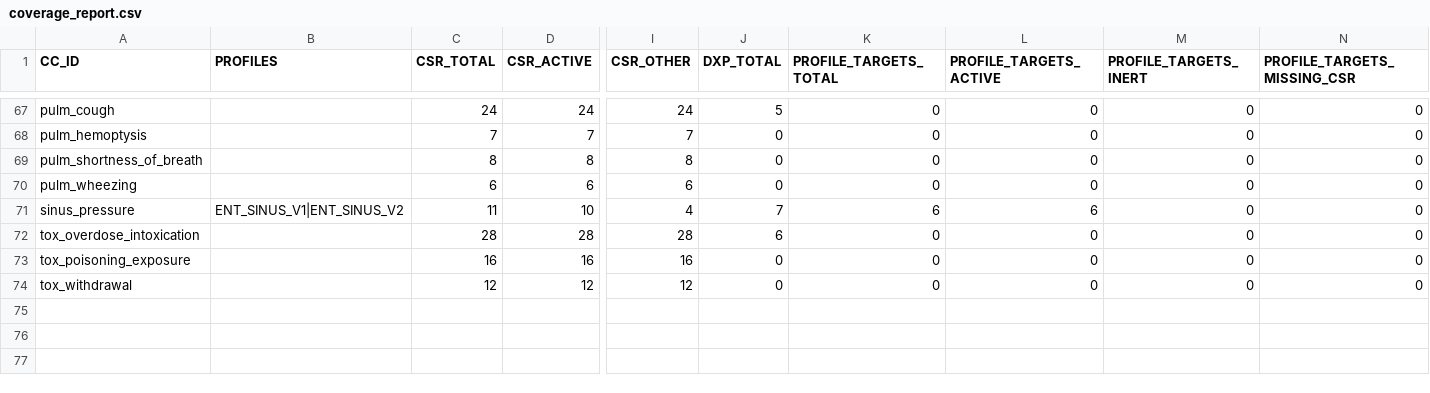
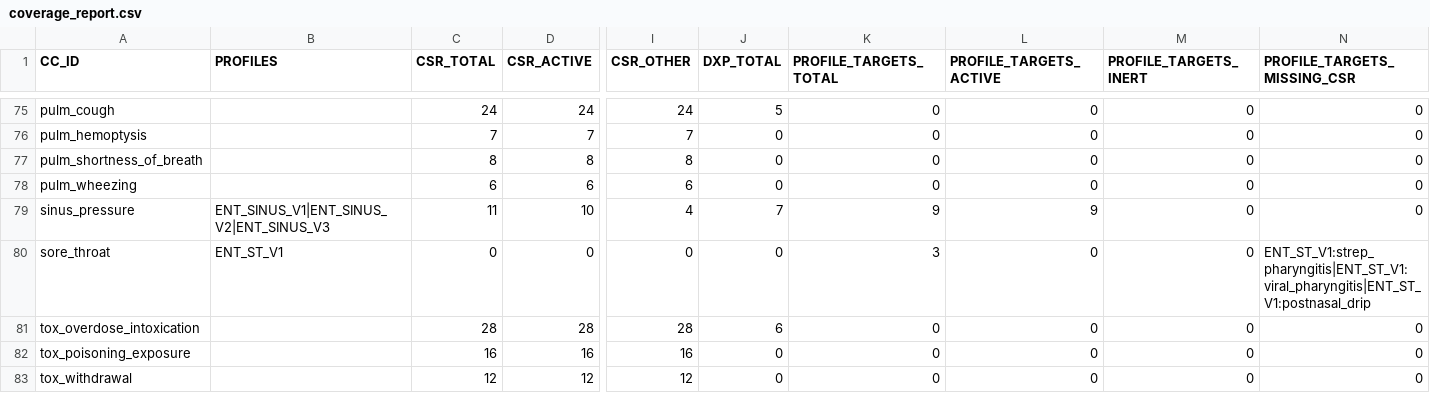
Before and after one commit to edale2015/Auralyn, a CSV file: data/complaints/reports/coverage_report.csv, drawn as a sheet; only a part is shown, gaps mark what is left out; addresses are those after the commit; rows hold the shown columns only; the diff covers the shown part only; the diff names each change by its address in the sheet, - before the commit and + after, or states it on an @@ line.

```diff
--- a/data/complaints/reports/coverage_report.csv
+++ b/data/complaints/reports/coverage_report.csv
-B79 (PROFILES): ENT_SINUS_V1|ENT_SINUS_V2
+B79 (PROFILES): ENT_SINUS_V1|ENT_SINUS_V2|ENT_SINUS_V3
-K79 (PROFILE_TARGETS_TOTAL): 6
+K79 (PROFILE_TARGETS_TOTAL): 9
-L79 (PROFILE_TARGETS_ACTIVE): 6
+L79 (PROFILE_TARGETS_ACTIVE): 9
+row 80: sore_throat | ENT_ST_V1 | 0 | 0 | 0 | 0 | 3 | 0 | 0 | ENT_ST_V1:strep_pharyngitis|ENT_ST_V1:viral_pharyngitis|ENT_ST_V1:postnasal_drip
```
Also changed, not shown: 8 added rows and 17 edited cells elsewhere in this file, server/data/csv/RED_FLAG_RULES.csv, 13 other files.
